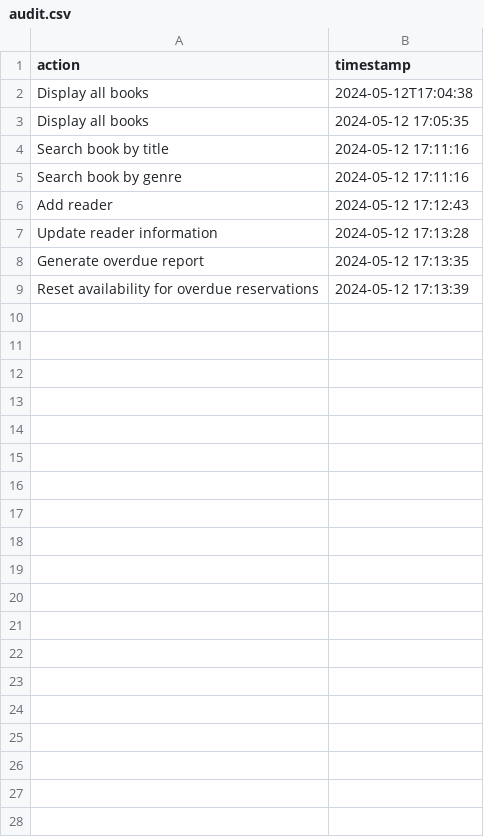
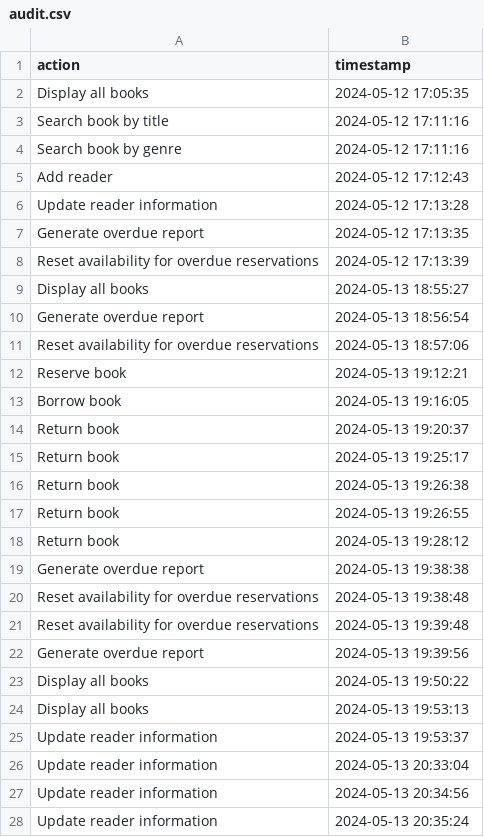
Before and after one commit to corinagherasim/OOP-project, a CSV file: resources/audit.csv, drawn as a sheet; removed rows and columns are numbered as before the commit, all else as after; the diff names each change by its address in the sheet, - before the commit and + after, or states it on an @@ line.

Commit message:
Book transactions saved in CSV

```diff
--- a/resources/audit.csv
+++ b/resources/audit.csv
-row 2: Display all books | 2024-05-12T17:04:38
+row 9: Display all books | 2024-05-13 18:55:27
+row 10: Generate overdue report | 2024-05-13 18:56:54
+row 11: Reset availability for overdue reservations | 2024-05-13 18:57:06
+row 12: Reserve book | 2024-05-13 19:12:21
+row 13: Borrow book | 2024-05-13 19:16:05
+row 14: Return book | 2024-05-13 19:20:37
+row 15: Return book | 2024-05-13 19:25:17
+row 16: Return book | 2024-05-13 19:26:38
+row 17: Return book | 2024-05-13 19:26:55
+row 18: Return book | 2024-05-13 19:28:12
+row 19: Generate overdue report | 2024-05-13 19:38:38
+row 20: Reset availability for overdue reservations | 2024-05-13 19:38:48
+row 21: Reset availability for overdue reservations | 2024-05-13 19:39:48
+row 22: Generate overdue report | 2024-05-13 19:39:56
+row 23: Display all books | 2024-05-13 19:50:22
+row 24: Display all books | 2024-05-13 19:53:13
+row 25: Update reader information | 2024-05-13 19:53:37
+row 26: Update reader information | 2024-05-13 20:33:04
+row 27: Update reader information | 2024-05-13 20:34:56
+row 28: Update reader information | 2024-05-13 20:35:24
```
Also changed, not shown: 5 other files.
